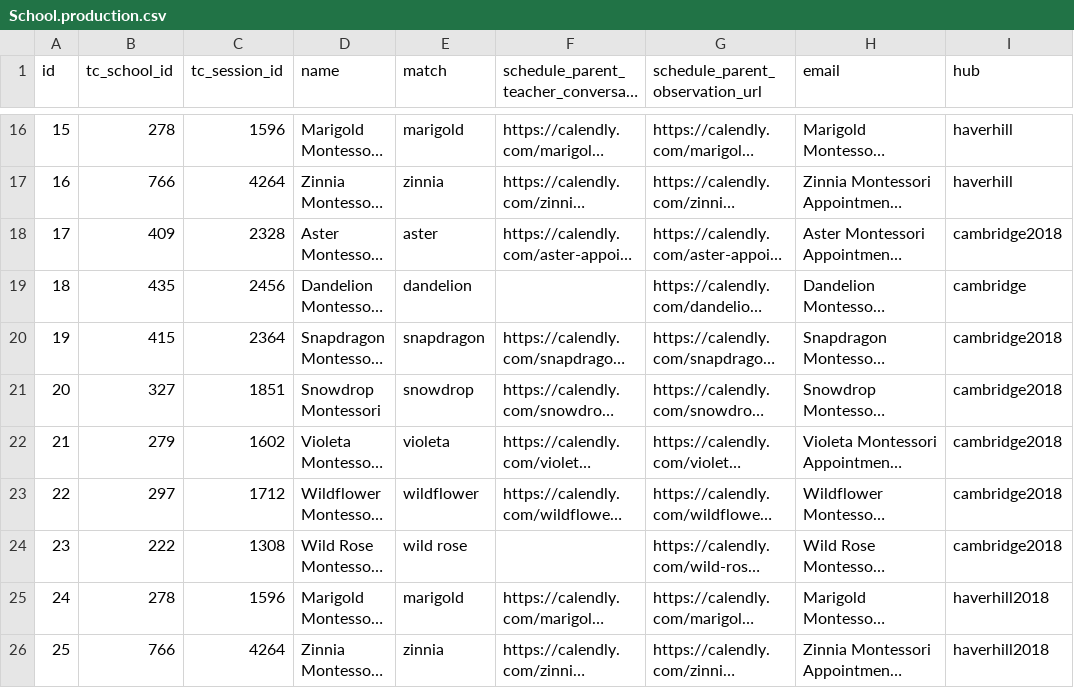
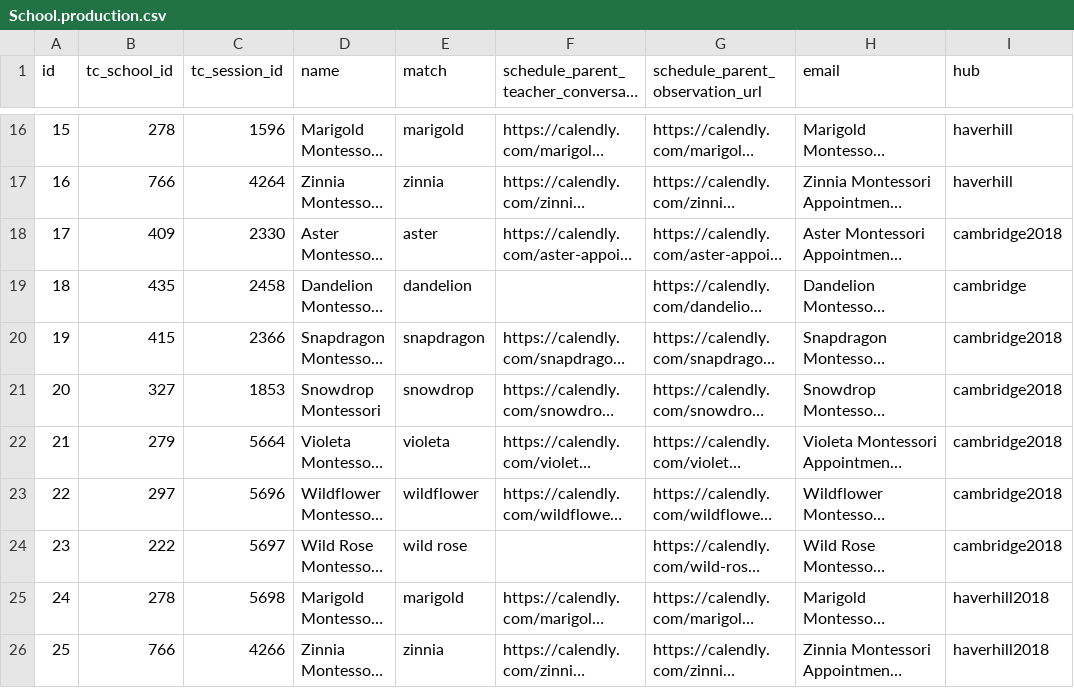
Before and after one commit to AlexMJung/sunbeam, a CSV file: app/apply_blueprint/seeds/School.production.csv, drawn as a sheet; only a part is shown, gaps mark what is left out; long unchanged cells end in …; the diff names each change by its address in the sheet, - before the commit and + after, or states it on an @@ line.

Commit message:
updated sessions for 2018-2019

```diff
--- a/app/apply_blueprint/seeds/School.production.csv
+++ b/app/apply_blueprint/seeds/School.production.csv
-C18 (tc_session_id): 2328
+C18 (tc_session_id): 2330
-C19 (tc_session_id): 2456
+C19 (tc_session_id): 2458
-C20 (tc_session_id): 2364
+C20 (tc_session_id): 2366
-C21 (tc_session_id): 1851
+C21 (tc_session_id): 1853
-C22 (tc_session_id): 1602
+C22 (tc_session_id): 5664
-C23 (tc_session_id): 1712
+C23 (tc_session_id): 5696
-C24 (tc_session_id): 1308
+C24 (tc_session_id): 5697
-C25 (tc_session_id): 1596
+C25 (tc_session_id): 5698
-C26 (tc_session_id): 4264
+C26 (tc_session_id): 4266
```
